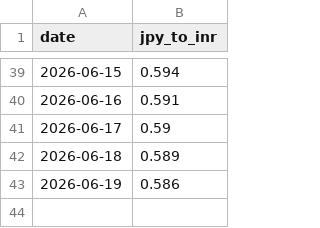
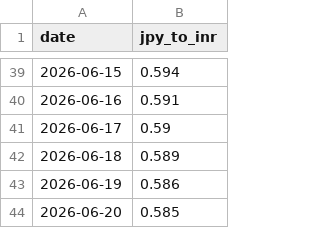
Before and after one commit to kat479/YenRupee, a CSV file: rates.csv, drawn as a sheet; only a part is shown, gaps mark what is left out; the diff names each change by its address in the sheet, - before the commit and + after, or states it on an @@ line.

```diff
--- a/rates.csv
+++ b/rates.csv
+row 44: 2026-06-20 | 0.585
```
